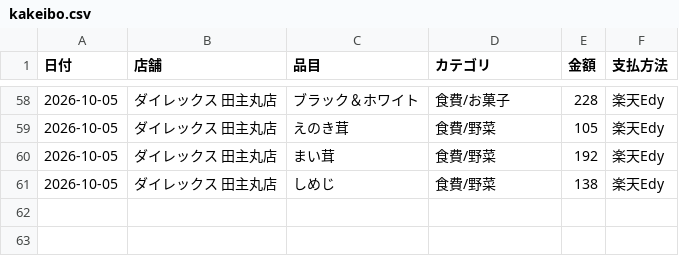
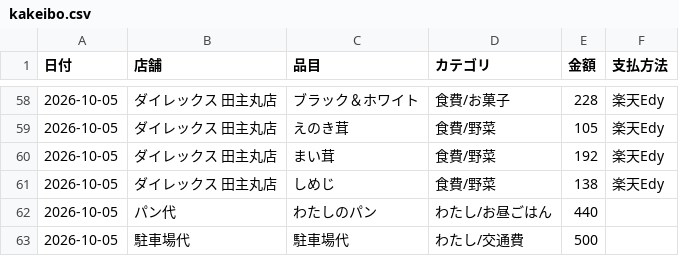
Before and after one commit to kiri-gohan/kiri-gohan, a CSV file: kakeibo/kakeibo.csv, drawn as a sheet; only a part is shown, gaps mark what is left out.

```diff
--- a/kakeibo/kakeibo.csv
+++ b/kakeibo/kakeibo.csv
@@ -61 +61,3 @@
 2026-10-05,ダイレックス 田主丸店,しめじ,食費/野菜,138,楽天Edy
+2026-10-05,パン代,わたしのパン,わたし/お昼ごはん,440,
+2026-10-05,駐車場代,駐車場代,わたし/交通費,500,
```
